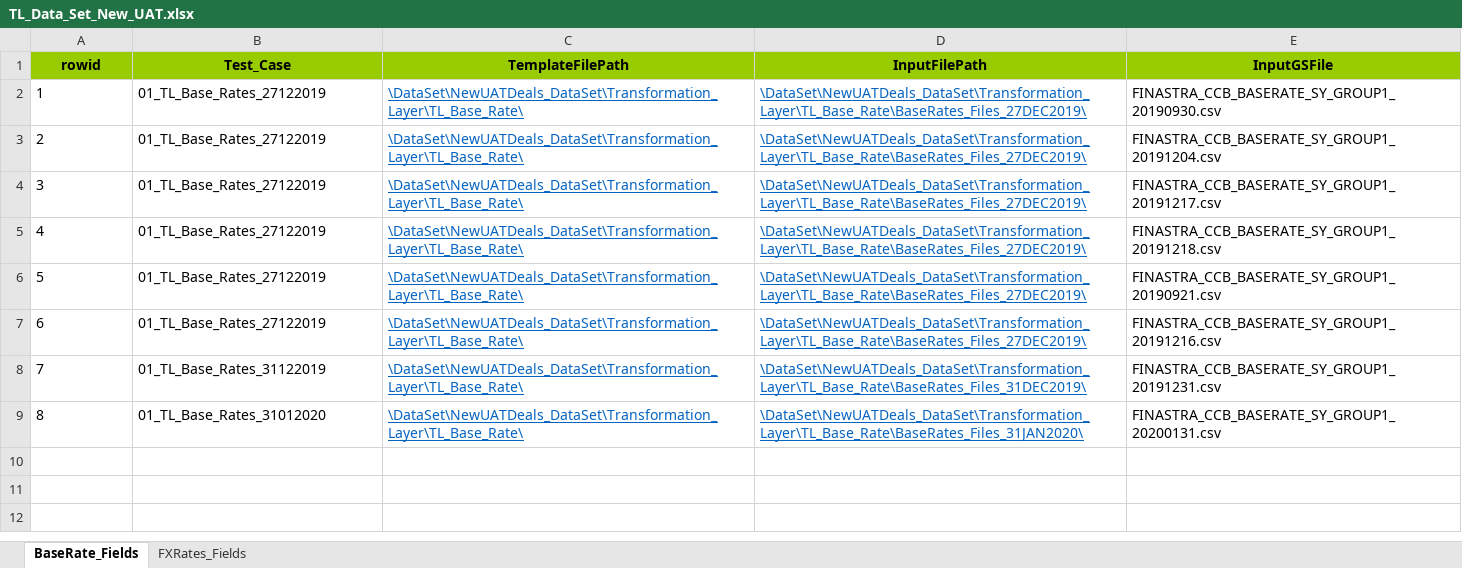
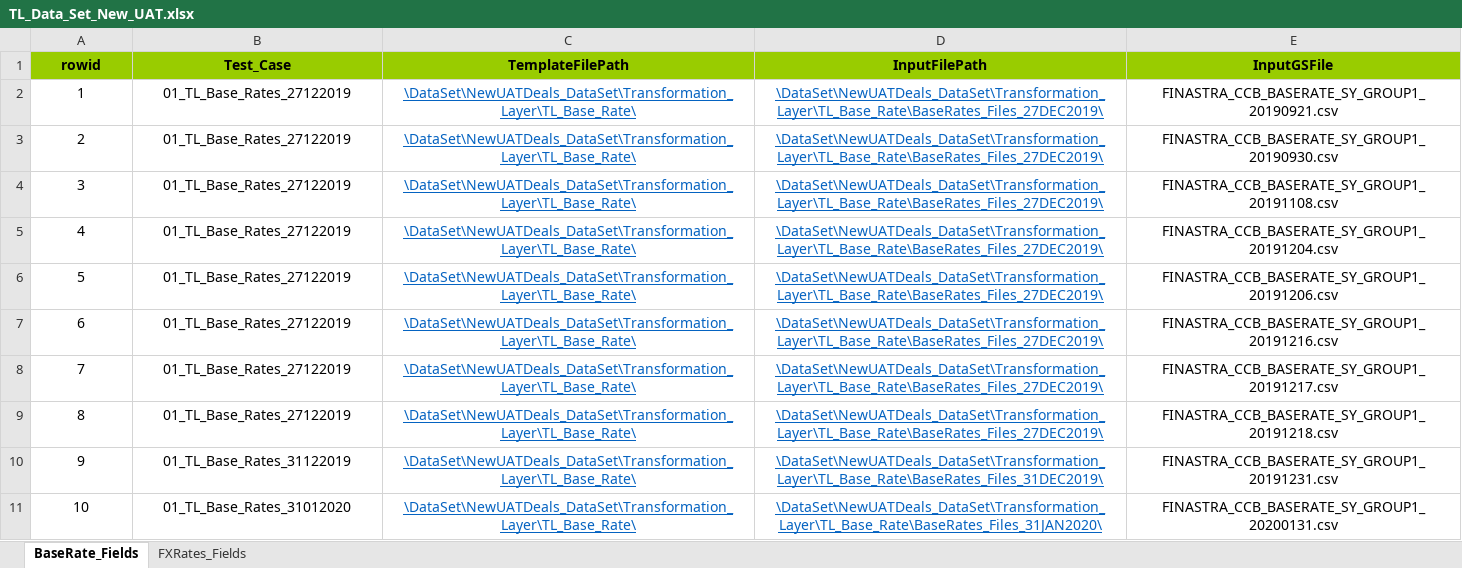
Before and after one commit to shirleenhong/automation-loan-application-cba, an Excel workbook: DataSet/NewUATDeals_DataSet/Transformation_Layer/TL_Data_Set_New_UAT.xlsx, sheet BaseRate_Fields, drawn as a sheet; values as stored, in another font and other column widths than the file's, no borders; addresses are those after the commit; the diff names each change by its address in the sheet, - before the commit and + after, or states it on an @@ line.

```diff
--- a/DataSet/NewUATDeals_DataSet/Transformation_Layer/TL_Data_Set_New_UAT.xlsx (sheet BaseRate_Fields)
+++ b/DataSet/NewUATDeals_DataSet/Transformation_Layer/TL_Data_Set_New_UAT.xlsx (sheet BaseRate_Fields)
@@ row 6 moved to row 2: 1 @@
@@ column A (rowid) renumbered from row 3 down @@
-A3:E3 alignment: left
+A3:E3 alignment: center
+row 4: 3 | 01_TL_Base_Rates_27122019 | \DataSet\NewUATDeals_DataSet\Transformation_Layer\TL_Base_Rate\ | \DataSet\NewUATDeals_DataSet\Transformation_Layer\TL_Base_Rate\BaseRates_Files_27DEC2019\ | FINASTRA_CCB_BASERATE_SY_GROUP1_20191108.csv
-A5:E5 alignment: left
+A5:E5 alignment: center
+row 6: 5 | 01_TL_Base_Rates_27122019 | \DataSet\NewUATDeals_DataSet\Transformation_Layer\TL_Base_Rate\ | \DataSet\NewUATDeals_DataSet\Transformation_Layer\TL_Base_Rate\BaseRates_Files_27DEC2019\ | FINASTRA_CCB_BASERATE_SY_GROUP1_20191206.csv
-A8:E9 alignment: left
+A8:E9 alignment: center
-A10:E11 alignment: left
+A10:E11 alignment: center
```
Also changed, not shown: DataSet/NewUATDeals_DataSet/Transformation_Layer/TL_Base_Rate/BaseRates_Files_27DEC2019/TL_Transformed_Data_BaseRate.xlsx, 11 other files.
